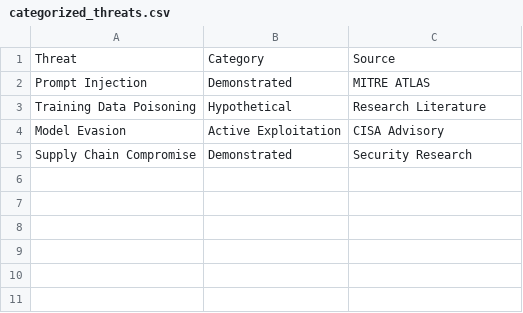
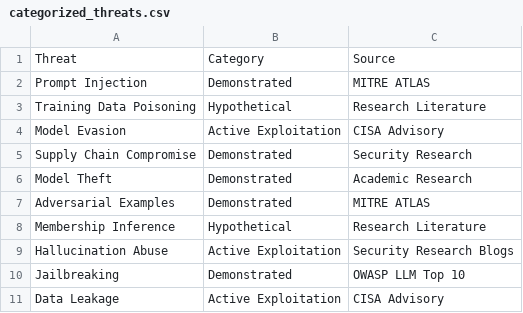
Before and after one commit to jmmonirulislam/ai-threat-intelligence-aggregation, a CSV file: output/categorized_threats.csv, drawn as a sheet; the diff names each change by its address in the sheet, - before the commit and + after, or states it on an @@ line.

Commit message:
Update categorized_threats.csv

```diff
--- a/output/categorized_threats.csv
+++ b/output/categorized_threats.csv
+row 6: Model Theft | Demonstrated | Academic Research
+row 7: Adversarial Examples | Demonstrated | MITRE ATLAS
+row 8: Membership Inference | Hypothetical | Research Literature
+row 9: Hallucination Abuse | Active Exploitation | Security Research Blogs
+row 10: Jailbreaking | Demonstrated | OWASP LLM Top 10
+row 11: Data Leakage | Active Exploitation | CISA Advisory
```
